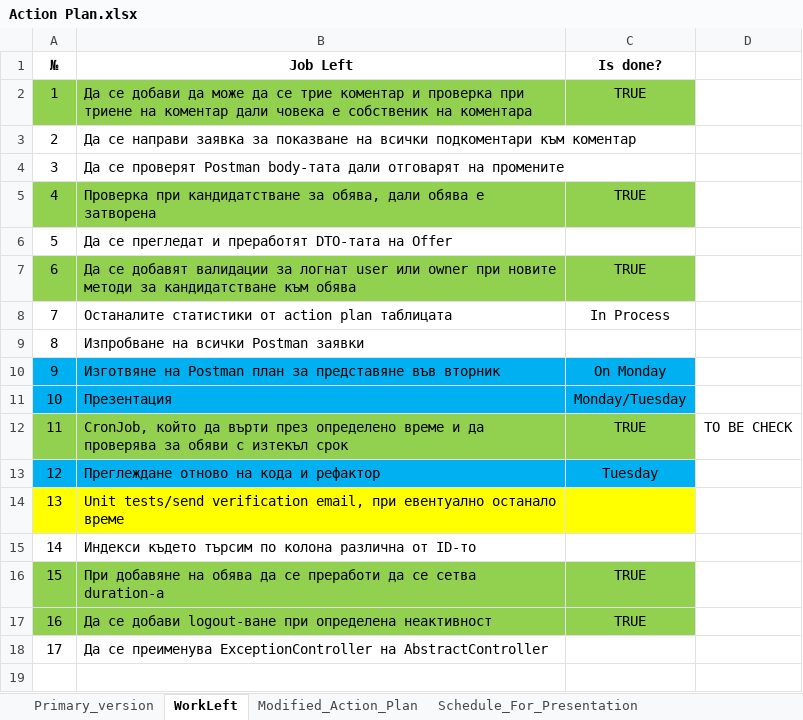
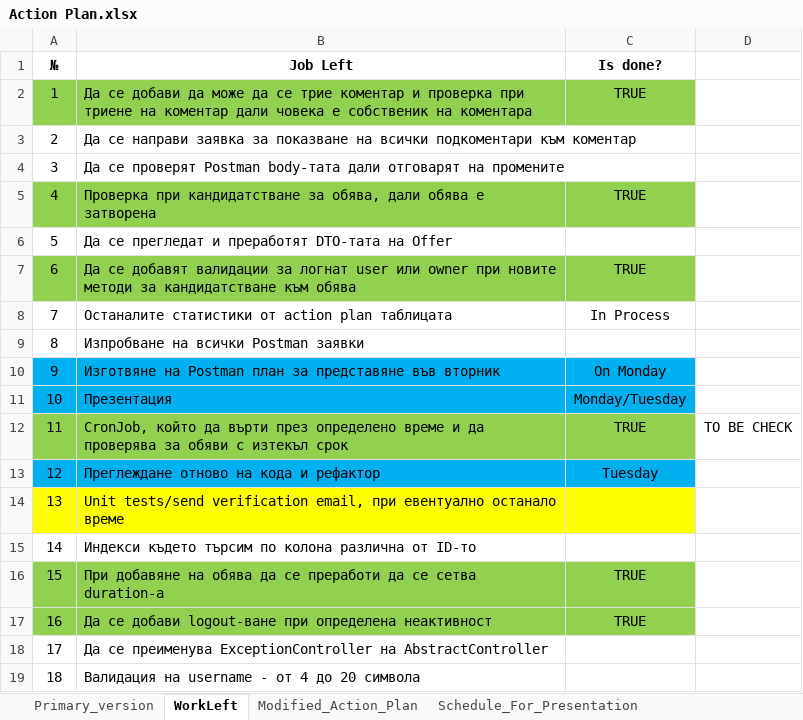
Before and after one commit to HristoKalvachev/S14_MAISTOR_BG, an Excel workbook: Action Plan.xlsx, sheet WorkLeft, drawn as a sheet; values as stored, in another font and other column widths than the file's, no borders; the diff names each change by its address in the sheet, - before the commit and + after, or states it on an @@ line.

```diff
--- a/Action Plan.xlsx (sheet WorkLeft)
+++ b/Action Plan.xlsx (sheet WorkLeft)
+row 19: 18 | Валидация на username - от 4 до 20 символа
```
Also changed, not shown: sheet Modified_Action_Plan, 2 other files.
